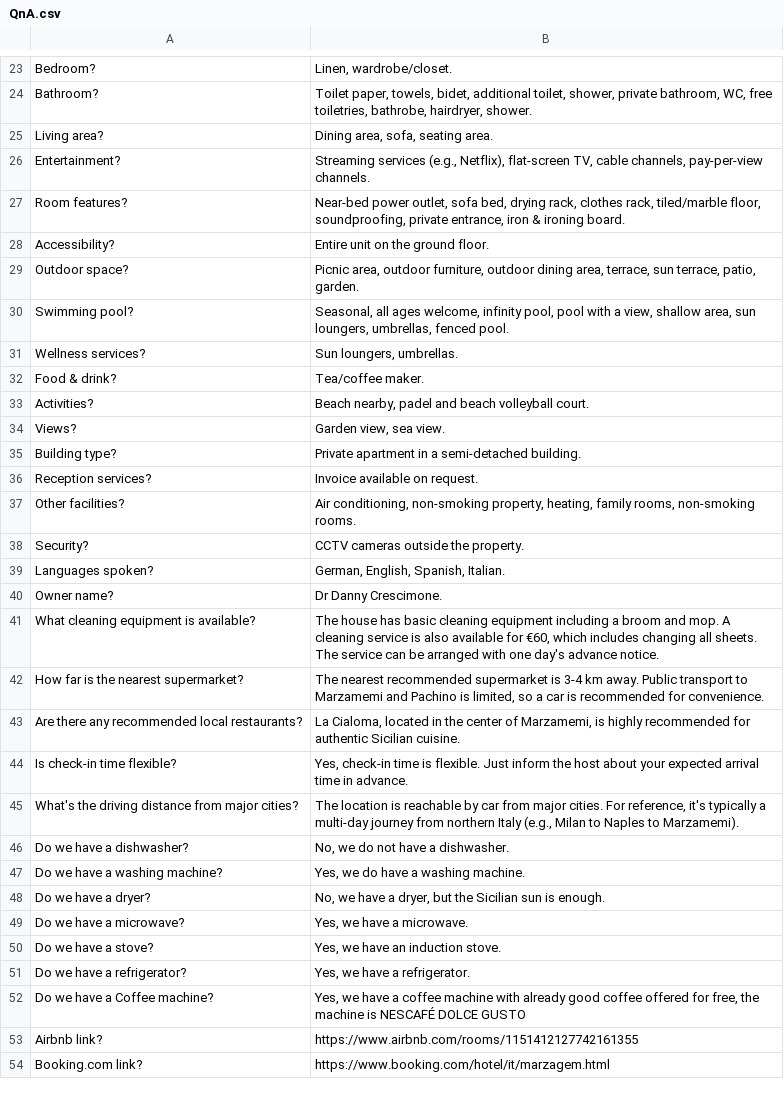
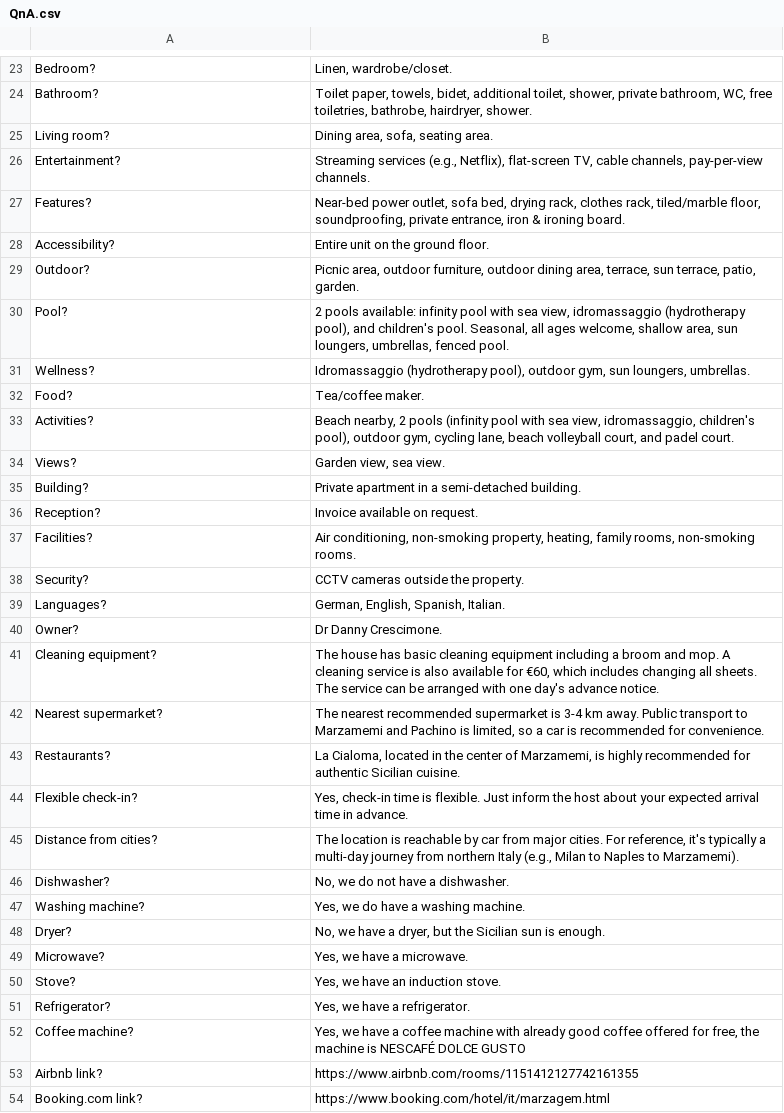
Before and after one commit to DCrescimone1/acquamarina_website3, a CSV file: QnA.csv, drawn as a sheet; only a part is shown, gaps mark what is left out; the diff covers the shown part only.

```diff
--- a/QnA.csv
+++ b/QnA.csv
@@ -24,30 +24,30 @@ Bedroom?,"Linen, wardrobe/closet."
 Bathroom?,"Toilet paper, towels, bidet, additional toilet, shower, private bathroom, WC, free toiletries, bathrobe, hairdryer, shower."
-Living area?,"Dining area, sofa, seating area."
+Living room?,"Dining area, sofa, seating area."
 Entertainment?,"Streaming services (e.g., Netflix), flat-screen TV, cable channels, pay-per-view channels."
-Room features?,"Near-bed power outlet, sofa bed, drying rack, clothes rack, tiled/marble floor, soundproofing, private entrance, iron & ironing board."
+Features?,"Near-bed power outlet, sofa bed, drying rack, clothes rack, tiled/marble floor, soundproofing, private entrance, iron & ironing board."
 Accessibility?,Entire unit on the ground floor.
-Outdoor space?,"Picnic area, outdoor furniture, outdoor dining area, terrace, sun terrace, patio, garden."
-Swimming pool?,"Seasonal, all ages welcome, infinity pool, pool with a view, shallow area, sun loungers, umbrellas, fenced pool."
-Wellness services?,"Sun loungers, umbrellas."
-Food & drink?,Tea/coffee maker.
-Activities?,"Beach nearby, padel and beach volleyball court."
+Outdoor?,"Picnic area, outdoor furniture, outdoor dining area, terrace, sun terrace, patio, garden."
+Pool?,"2 pools available: infinity pool with sea view, idromassaggio (hydrotherapy pool), and children's pool. Seasonal, all ages welcome, shallow area, sun loungers, umbrellas, fenced pool."
+Wellness?,"Idromassaggio (hydrotherapy pool), outdoor gym, sun loungers, umbrellas."
+Food?,Tea/coffee maker.
+Activities?,"Beach nearby, 2 pools (infinity pool with sea view, idromassaggio, children's pool), outdoor gym, cycling lane, beach volleyball court, and padel court."
 Views?,"Garden view, sea view."
-Building type?,Private apartment in a semi-detached building.
-Reception services?,Invoice available on request.
-Other facilities?,"Air conditioning, non-smoking property, heating, family rooms, non-smoking rooms."
+Building?,Private apartment in a semi-detached building.
+Reception?,Invoice available on request.
+Facilities?,"Air conditioning, non-smoking property, heating, family rooms, non-smoking rooms."
 Security?,CCTV cameras outside the property.
-Languages spoken?,"German, English, Spanish, Italian."
-Owner name?,Dr Danny Crescimone.
-What cleaning equipment is available?,"The house has basic cleaning equipment including a broom and mop. A cleaning service is also available for €60, which includes changing all sheets. The service can be arranged with one day's advance notice."
-How far is the nearest supermarket?,"The nearest recommended supermarket is 3-4 km away. Public transport to Marzamemi and Pachino is limited, so a car is recommended for convenience."
-Are there any recommended local restaurants?,"La Cialoma, located in the center of Marzamemi, is highly recommended for authentic Sicilian cuisine."
-Is check-in time flexible?,"Yes, check-in time is flexible. Just inform the host about your expected arrival time in advance."
-What's the driving distance from major cities?,"The location is reachable by car from major cities. For reference, it's typically a multi-day journey from northern Italy (e.g., Milan to Naples to Marzamemi)."
-Do we have a dishwasher?,"No, we do not have a dishwasher."
-Do we have a washing machine?,"Yes, we do have a washing machine."
-Do we have a dryer?,"No, we have a dryer, but the Sicilian sun is enough."
-Do we have a microwave?,"Yes, we have a microwave."
-Do we have a stove?,"Yes, we have an induction stove."
-Do we have a refrigerator?,"Yes, we have a refrigerator."
-Do we have a Coffee machine?,"Yes, we have a coffee machine with already good coffee offered for free, the machine is NESCAFÉ DOLCE GUSTO"
+Languages?,"German, English, Spanish, Italian."
+Owner?,Dr Danny Crescimone.
+Cleaning equipment?,"The house has basic cleaning equipment including a broom and mop. A cleaning service is also available for €60, which includes changing all sheets. The service can be arranged with one day's advance notice."
+Nearest supermarket?,"The nearest recommended supermarket is 3-4 km away. Public transport to Marzamemi and Pachino is limited, so a car is recommended for convenience."
+Restaurants?,"La Cialoma, located in the center of Marzamemi, is highly recommended for authentic Sicilian cuisine."
+Flexible check-in?,"Yes, check-in time is flexible. Just inform the host about your expected arrival time in advance."
+Distance from cities?,"The location is reachable by car from major cities. For reference, it's typically a multi-day journey from northern Italy (e.g., Milan to Naples to Marzamemi)."
+Dishwasher?,"No, we do not have a dishwasher."
+Washing machine?,"Yes, we do have a washing machine."
+Dryer?,"No, we have a dryer, but the Sicilian sun is enough."
+Microwave?,"Yes, we have a microwave."
+Stove?,"Yes, we have an induction stove."
+Refrigerator?,"Yes, we have a refrigerator."
+Coffee machine?,"Yes, we have a coffee machine with already good coffee offered for free, the machine is NESCAFÉ DOLCE GUSTO"
 Airbnb link?,"https://www.airbnb.com/rooms/1151412127742161355"
```
Also changed, not shown: 2 added rows, 2 removed rows and 15 edited cells elsewhere in this file, 1 other file.
